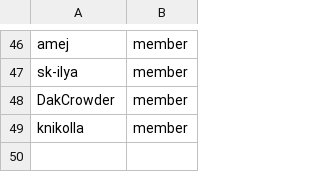
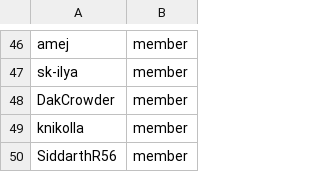
Before and after one commit to osac-project/github-config, a CSV file: members.csv, drawn as a sheet; only a part is shown, gaps mark what is left out; the diff names each change by its address in the sheet, - before the commit and + after, or states it on an @@ line.

Commit message:
Add SiddarthR56 to members (#67)

```diff
--- a/members.csv
+++ b/members.csv
+row 50: SiddarthR56 | member
```
Also changed, not shown: team-members/fulfillment-wg.csv.
